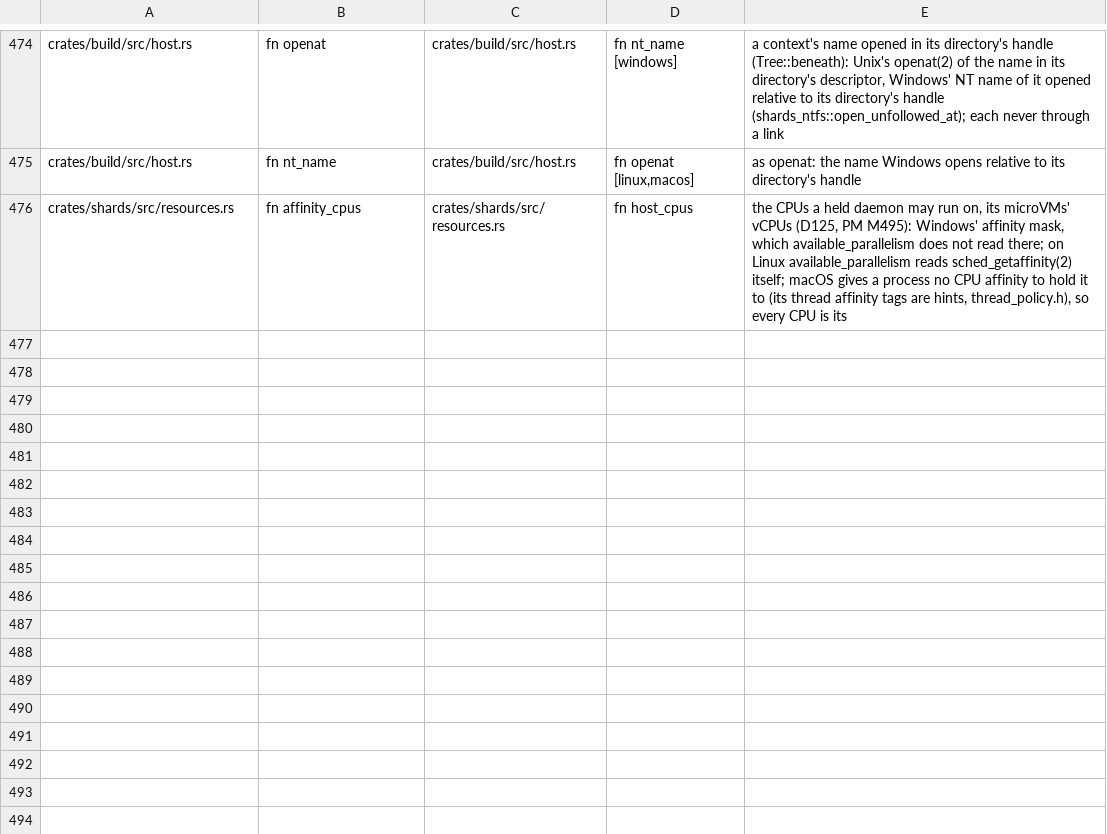
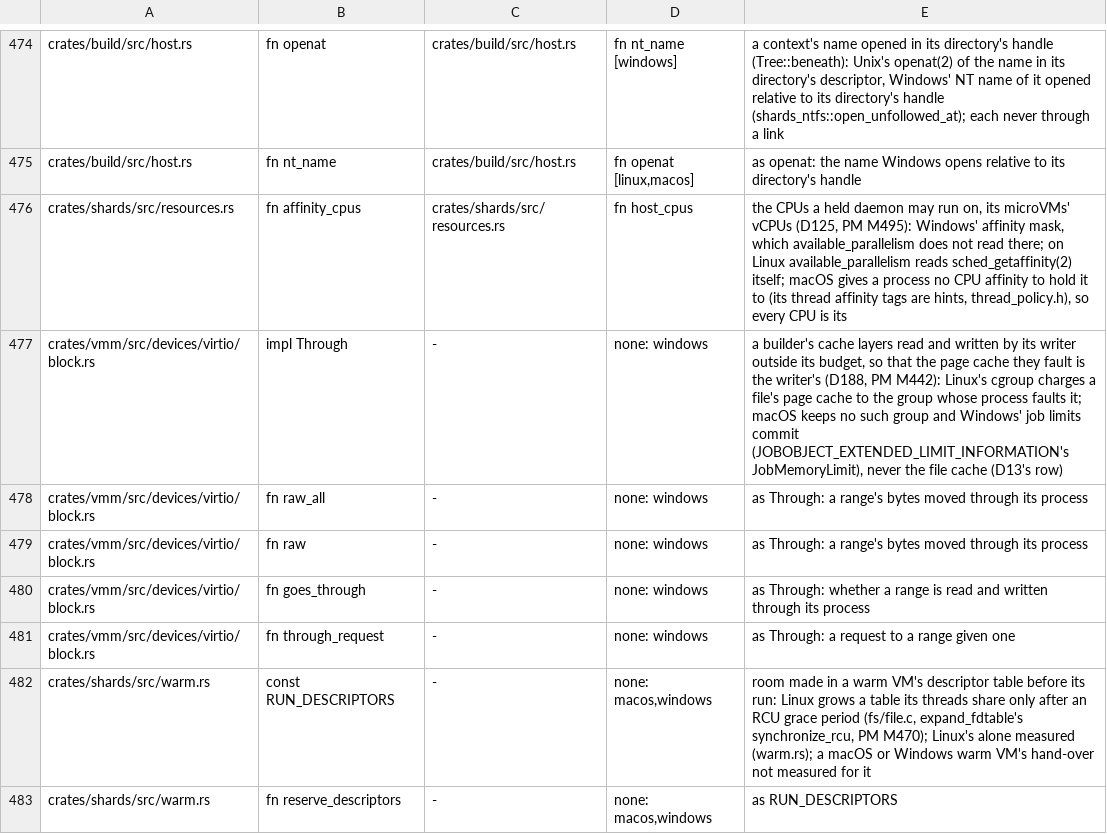
Before and after one commit to hyper-light/shards, a TSV file: scripts/audit/platform-parity.tsv, drawn as a sheet; only a part is shown, gaps mark what is left out.

```diff
--- a/scripts/audit/platform-parity.tsv
+++ b/scripts/audit/platform-parity.tsv
@@ -476 +476,8 @@ crates/build/src/host.rs	fn nt_name	crates/build/src/host.rs	fn openat [linux,ma
 crates/shards/src/resources.rs	fn affinity_cpus	crates/shards/src/resources.rs	fn host_cpus	the CPUs a held daemon may run on, its microVMs' vCPUs (D125, PM M495): Windows' affinity mask, which available_parallelism does not read there; on Linux available_parallelism reads sched_getaffinity(2) itself; macOS gives a process no CPU affinity to hold it to (its thread affinity tags are hints, thread_policy.h), so every CPU is its
+crates/vmm/src/devices/virtio/block.rs	impl Through	-	none: windows	a builder's cache layers read and written by its writer outside its budget, so that the page cache they fault is the writer's (D188, PM M442): Linux's cgroup charges a file's page cache to the group whose process faults it; macOS keeps no such group and Windows' job limits commit (JOBOBJECT_EXTENDED_LIMIT_INFORMATION's JobMemoryLimit), never the file cache (D13's row)
+crates/vmm/src/devices/virtio/block.rs	fn raw_all	-	none: windows	as Through: a range's bytes moved through its process
+crates/vmm/src/devices/virtio/block.rs	fn raw	-	none: windows	as Through: a range's bytes moved through its process
+crates/vmm/src/devices/virtio/block.rs	fn goes_through	-	none: windows	as Through: whether a range is read and written through its process
+crates/vmm/src/devices/virtio/block.rs	fn through_request	-	none: windows	as Through: a request to a range given one
+crates/shards/src/warm.rs	const RUN_DESCRIPTORS	-	none: macos,windows	room made in a warm VM's descriptor table before its run: Linux grows a table its threads share only after an RCU grace period (fs/file.c, expand_fdtable's synchronize_rcu, PM M470); Linux's alone measured (warm.rs); a macOS or Windows warm VM's hand-over not measured for it
+crates/shards/src/warm.rs	fn reserve_descriptors	-	none: macos,windows	as RUN_DESCRIPTORS
```
Also changed, not shown: 1 other file.
